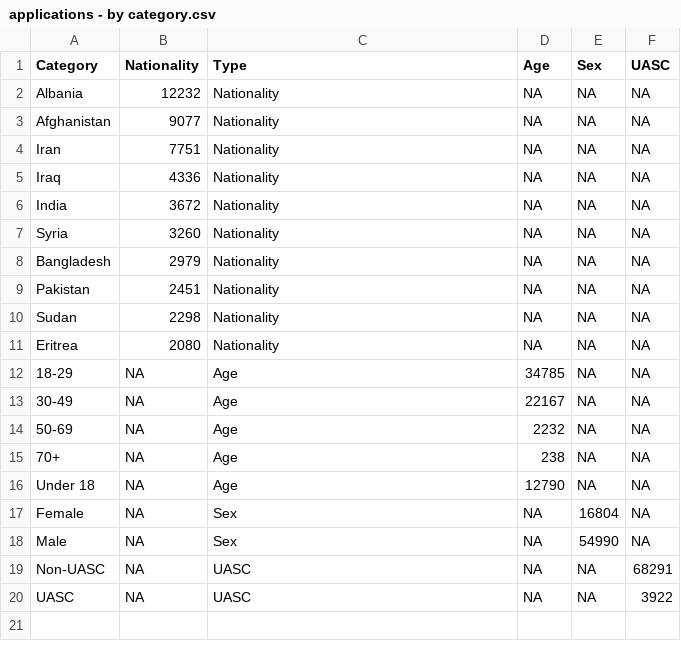
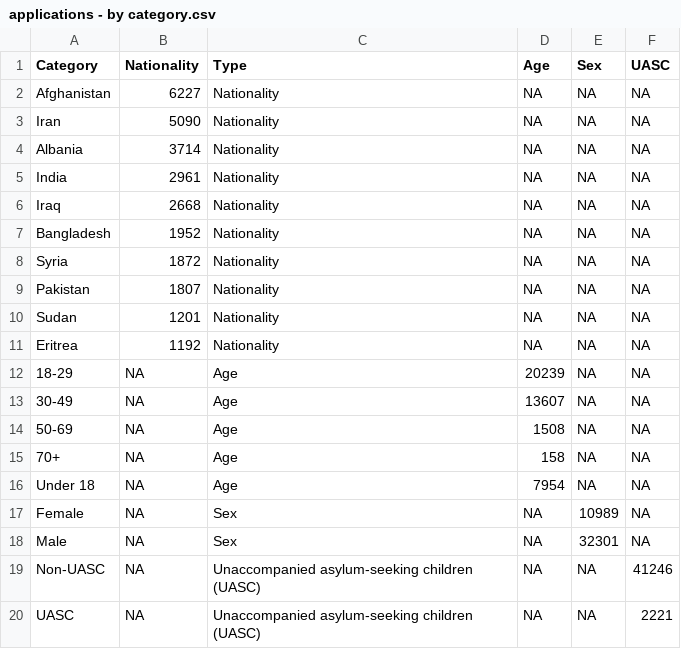
Before and after one commit to britishredcrosssociety/state-of-asylum-system, a CSV file: data-raw/flourish/1 - Who is applying for asylum in the last 12 months/applications - by category.csv, drawn as a sheet.

```diff
--- a/data-raw/flourish/1 - Who is applying for asylum in the last 12 months/applications - by category.csv
+++ b/data-raw/flourish/1 - Who is applying for asylum in the last 12 months/applications - by category.csv
@@ -1,20 +1,20 @@
 Category,Nationality,Type,Age,Sex,UASC
-Albania,12232,Nationality,NA,NA,NA
-Afghanistan,9077,Nationality,NA,NA,NA
-Iran,7751,Nationality,NA,NA,NA
-Iraq,4336,Nationality,NA,NA,NA
-India,3672,Nationality,NA,NA,NA
-Syria,3260,Nationality,NA,NA,NA
-Bangladesh,2979,Nationality,NA,NA,NA
-Pakistan,2451,Nationality,NA,NA,NA
-Sudan,2298,Nationality,NA,NA,NA
-Eritrea,2080,Nationality,NA,NA,NA
-18-29,NA,Age,34785,NA,NA
-30-49,NA,Age,22167,NA,NA
-50-69,NA,Age,2232,NA,NA
-70+,NA,Age,238,NA,NA
-Under 18,NA,Age,12790,NA,NA
-Female,NA,Sex,NA,16804,NA
-Male,NA,Sex,NA,54990,NA
-Non-UASC,NA,UASC,NA,NA,68291
-UASC,NA,UASC,NA,NA,3922
+Afghanistan,6227,Nationality,NA,NA,NA
+Iran,5090,Nationality,NA,NA,NA
+Albania,3714,Nationality,NA,NA,NA
+India,2961,Nationality,NA,NA,NA
+Iraq,2668,Nationality,NA,NA,NA
+Bangladesh,1952,Nationality,NA,NA,NA
+Syria,1872,Nationality,NA,NA,NA
+Pakistan,1807,Nationality,NA,NA,NA
+Sudan,1201,Nationality,NA,NA,NA
+Eritrea,1192,Nationality,NA,NA,NA
+18-29,NA,Age,20239,NA,NA
+30-49,NA,Age,13607,NA,NA
+50-69,NA,Age,1508,NA,NA
+70+,NA,Age,158,NA,NA
+Under 18,NA,Age,7954,NA,NA
+Female,NA,Sex,NA,10989,NA
+Male,NA,Sex,NA,32301,NA
+Non-UASC,NA,Unaccompanied asylum-seeking children (UASC),NA,NA,41246
+UASC,NA,Unaccompanied asylum-seeking children (UASC),NA,NA,2221
```
Also changed, not shown: 2 other files.
